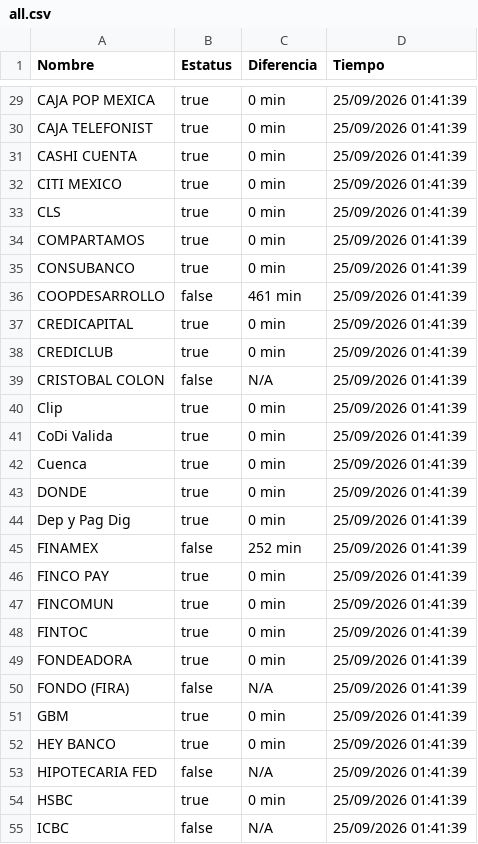
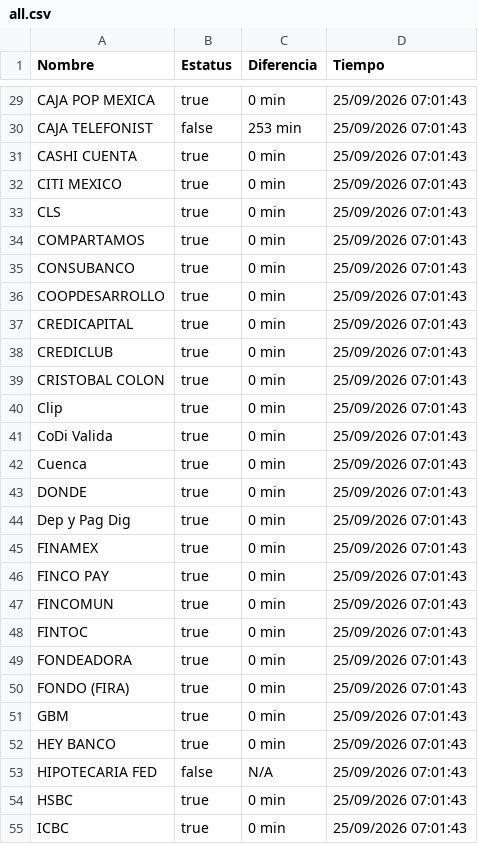
Before and after one commit to mali1412/monspei-scrapper, a CSV file: salidas/all.csv, drawn as a sheet; only a part is shown, gaps mark what is left out; the diff covers the shown part only.

```diff
--- a/salidas/all.csv
+++ b/salidas/all.csv
@@ -29,27 +29,27 @@ Nombre,Estatus,Diferencia,Tiempo
-"CAJA POP MEXICA",true,0 min,25/09/2026 01:41:39
-"CAJA TELEFONIST",true,0 min,25/09/2026 01:41:39
-"CASHI CUENTA",true,0 min,25/09/2026 01:41:39
-"CITI MEXICO",true,0 min,25/09/2026 01:41:39
-"CLS",true,0 min,25/09/2026 01:41:39
-"COMPARTAMOS",true,0 min,25/09/2026 01:41:39
-"CONSUBANCO",true,0 min,25/09/2026 01:41:39
-"COOPDESARROLLO",false,461 min,25/09/2026 01:41:39
-"CREDICAPITAL",true,0 min,25/09/2026 01:41:39
-"CREDICLUB",true,0 min,25/09/2026 01:41:39
-"CRISTOBAL COLON",false,N/A,25/09/2026 01:41:39
-"Clip",true,0 min,25/09/2026 01:41:39
-"CoDi Valida",true,0 min,25/09/2026 01:41:39
-"Cuenca",true,0 min,25/09/2026 01:41:39
-"DONDE",true,0 min,25/09/2026 01:41:39
-"Dep y Pag Dig",true,0 min,25/09/2026 01:41:39
-"FINAMEX",false,252 min,25/09/2026 01:41:39
-"FINCO PAY",true,0 min,25/09/2026 01:41:39
-"FINCOMUN",true,0 min,25/09/2026 01:41:39
-"FINTOC",true,0 min,25/09/2026 01:41:39
-"FONDEADORA",true,0 min,25/09/2026 01:41:39
-"FONDO (FIRA)",false,N/A,25/09/2026 01:41:39
-"GBM",true,0 min,25/09/2026 01:41:39
-"HEY BANCO",true,0 min,25/09/2026 01:41:39
-"HIPOTECARIA FED",false,N/A,25/09/2026 01:41:39
-"HSBC",true,0 min,25/09/2026 01:41:39
-"ICBC",false,N/A,25/09/2026 01:41:39
+"CAJA POP MEXICA",true,0 min,25/09/2026 07:01:43
+"CAJA TELEFONIST",false,253 min,25/09/2026 07:01:43
+"CASHI CUENTA",true,0 min,25/09/2026 07:01:43
+"CITI MEXICO",true,0 min,25/09/2026 07:01:43
+"CLS",true,0 min,25/09/2026 07:01:43
+"COMPARTAMOS",true,0 min,25/09/2026 07:01:43
+"CONSUBANCO",true,0 min,25/09/2026 07:01:43
+"COOPDESARROLLO",true,0 min,25/09/2026 07:01:43
+"CREDICAPITAL",true,0 min,25/09/2026 07:01:43
+"CREDICLUB",true,0 min,25/09/2026 07:01:43
+"CRISTOBAL COLON",true,0 min,25/09/2026 07:01:43
+"Clip",true,0 min,25/09/2026 07:01:43
+"CoDi Valida",true,0 min,25/09/2026 07:01:43
+"Cuenca",true,0 min,25/09/2026 07:01:43
+"DONDE",true,0 min,25/09/2026 07:01:43
+"Dep y Pag Dig",true,0 min,25/09/2026 07:01:43
+"FINAMEX",true,0 min,25/09/2026 07:01:43
+"FINCO PAY",true,0 min,25/09/2026 07:01:43
+"FINCOMUN",true,0 min,25/09/2026 07:01:43
+"FINTOC",true,0 min,25/09/2026 07:01:43
+"FONDEADORA",true,0 min,25/09/2026 07:01:43
+"FONDO (FIRA)",true,0 min,25/09/2026 07:01:43
+"GBM",true,0 min,25/09/2026 07:01:43
+"HEY BANCO",true,0 min,25/09/2026 07:01:43
+"HIPOTECARIA FED",false,N/A,25/09/2026 07:01:43
+"HSBC",true,0 min,25/09/2026 07:01:43
+"ICBC",true,0 min,25/09/2026 07:01:43
```
Also changed, not shown: 94 edited cells elsewhere in this file, 3 other files.
